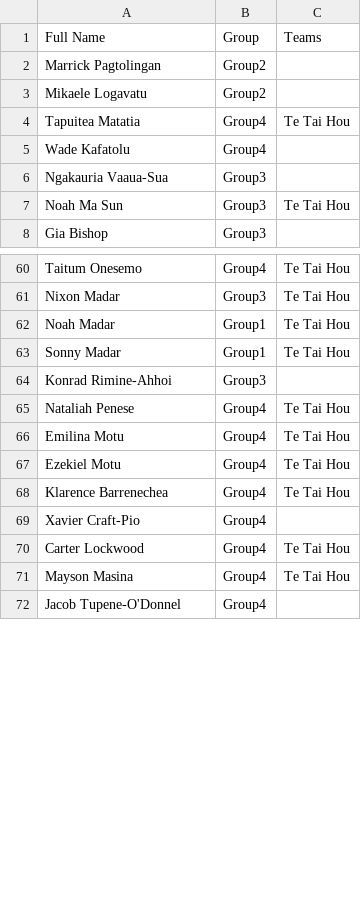
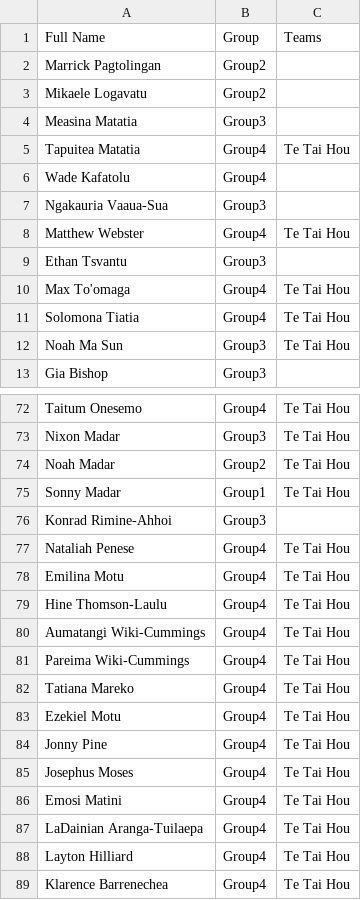
Before and after one commit to limonza/te-tai-hou-teams-2025, a CSV file: Sunday.csv, drawn as a sheet; only a part is shown, gaps mark what is left out; the shorter side is filled out with more unchanged rows; the diff covers the shown part only.

Commit message:
Update Sunday.csv

```diff
--- a/Sunday.csv
+++ b/Sunday.csv
@@ -3,2 +3,3 @@ Marrick Pagtolingan,Group2,
 Mikaele Logavatu,Group2,
+Measina Matatia,Group3,
 Tapuitea Matatia,Group4,Te Tai Hou
@@ -6,2 +7,6 @@ Wade Kafatolu,Group4,
 Ngakauria Vaaua-Sua,Group3,
+Matthew Webster,Group4,Te Tai Hou
+Ethan Tsvantu,Group3,
+Max To'omaga,Group4,Te Tai Hou
+Solomona Tiatia,Group4,Te Tai Hou
 Noah Ma Sun,Group3,Te Tai Hou
@@ -61,3 +73,3 @@ Taitum Onesemo,Group4,Te Tai Hou
 Nixon Madar,Group3,Te Tai Hou
-Noah Madar,Group1,Te Tai Hou
+Noah Madar,Group2,Te Tai Hou
 Sonny Madar,Group1,Te Tai Hou
@@ -66,3 +78,12 @@ Nataliah Penese,Group4,Te Tai Hou
 Emilina Motu,Group4,Te Tai Hou
+Hine Thomson-Laulu,Group4,Te Tai Hou
+Aumatangi Wiki-Cummings,Group4,Te Tai Hou
+Pareima Wiki-Cummings,Group4,Te Tai Hou
+Tatiana Mareko,Group4,Te Tai Hou
 Ezekiel Motu,Group4,Te Tai Hou
+Jonny Pine,Group4,Te Tai Hou
+Josephus Moses,Group4,Te Tai Hou
+Emosi Matini,Group4,Te Tai Hou
+LaDainian Aranga-Tuilaepa,Group4,Te Tai Hou
+Layton Hilliard,Group4,Te Tai Hou
 Klarence Barrenechea,Group4,Te Tai Hou
```
Also changed, not shown: 20 added rows, 3 removed rows and 2 edited cells elsewhere in this file.
